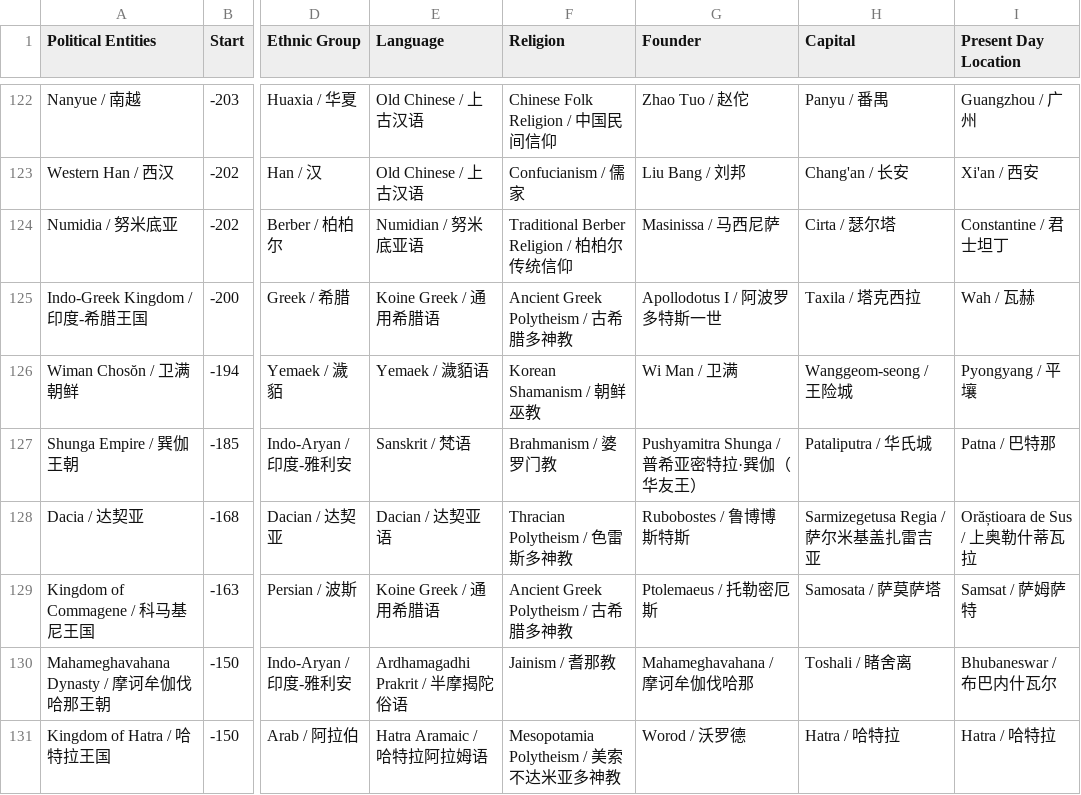
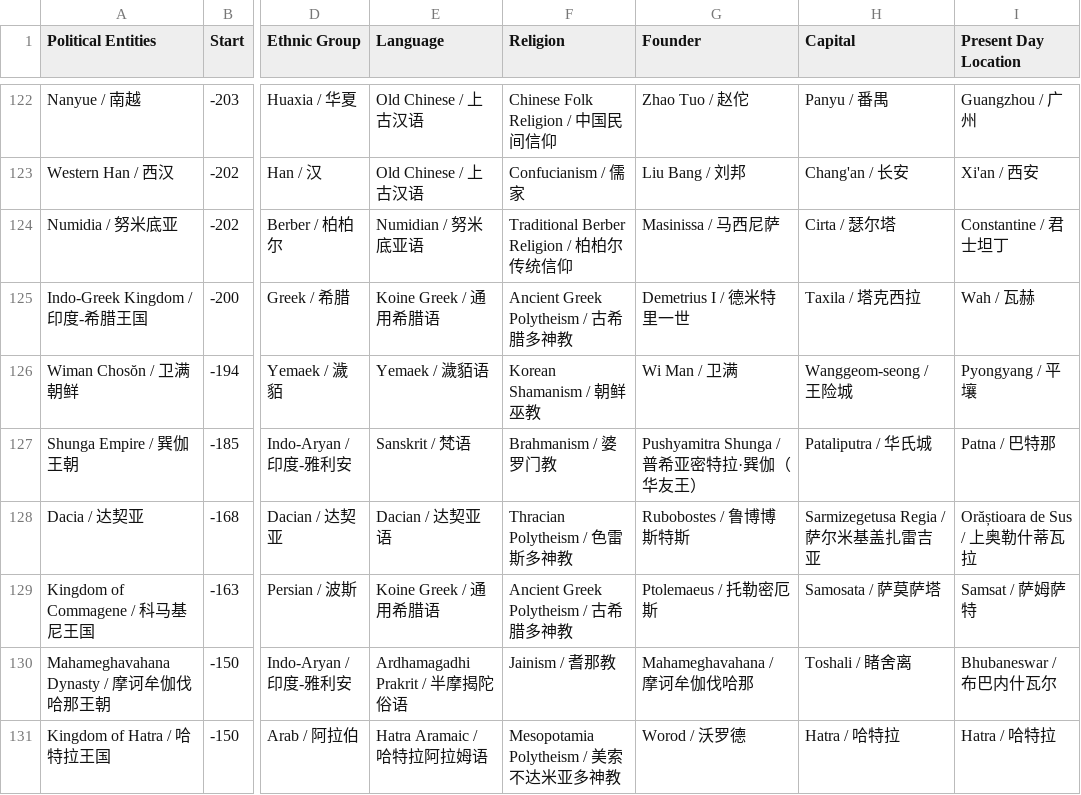
Before and after one commit to XuhuiJin1215/Historical-Polities, a CSV file: polities.csv, drawn as a sheet; only a part is shown, gaps mark what is left out; the diff names each change by its address in the sheet, - before the commit and + after, or states it on an @@ line.

Commit message:
Corrected Indo-Greek Kingdom

```diff
--- a/polities.csv
+++ b/polities.csv
-G125 (Founder): Apollodotus I / 阿波罗多特斯一世
+G125 (Founder): Demetrius I / 德米特里一世
```
